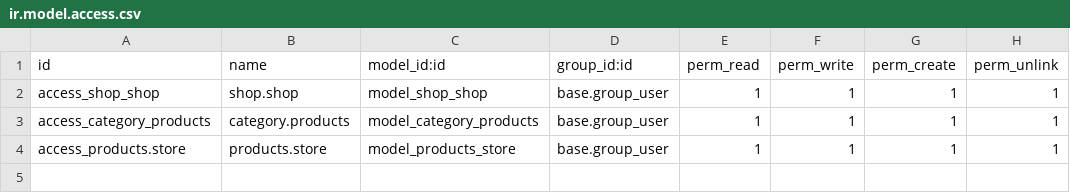
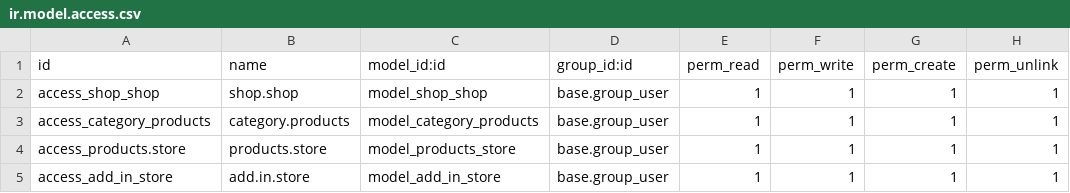
Before and after one commit to YuriiFeshak/odoo_yurii_work, a CSV file: shop/security/ir.model.access.csv, drawn as a sheet; the diff names each change by its address in the sheet, - before the commit and + after, or states it on an @@ line.

```diff
--- a/shop/security/ir.model.access.csv
+++ b/shop/security/ir.model.access.csv
+row 5: access_add_in_store | add.in.store | model_add_in_store | base.group_user | 1 | 1 | 1 | 1
```
Also changed, not shown: 8 other files.
